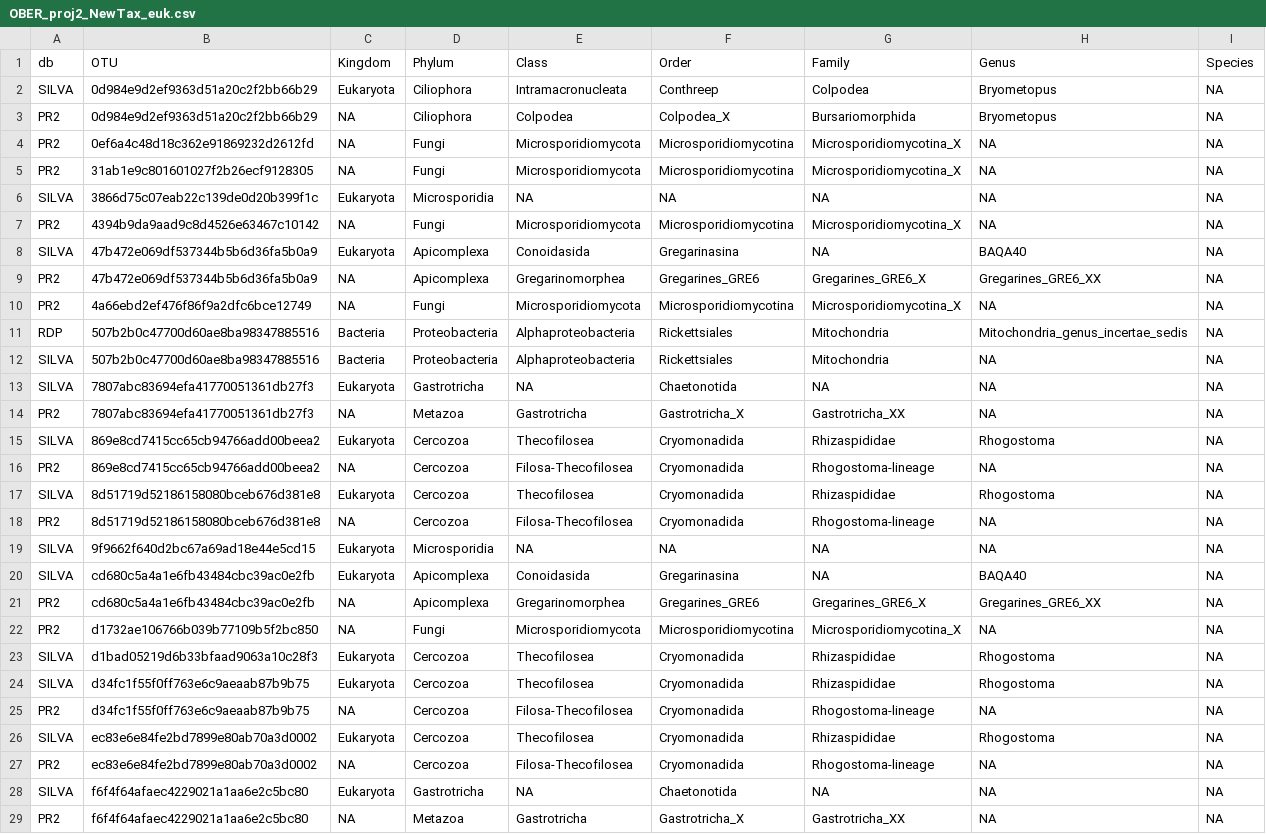
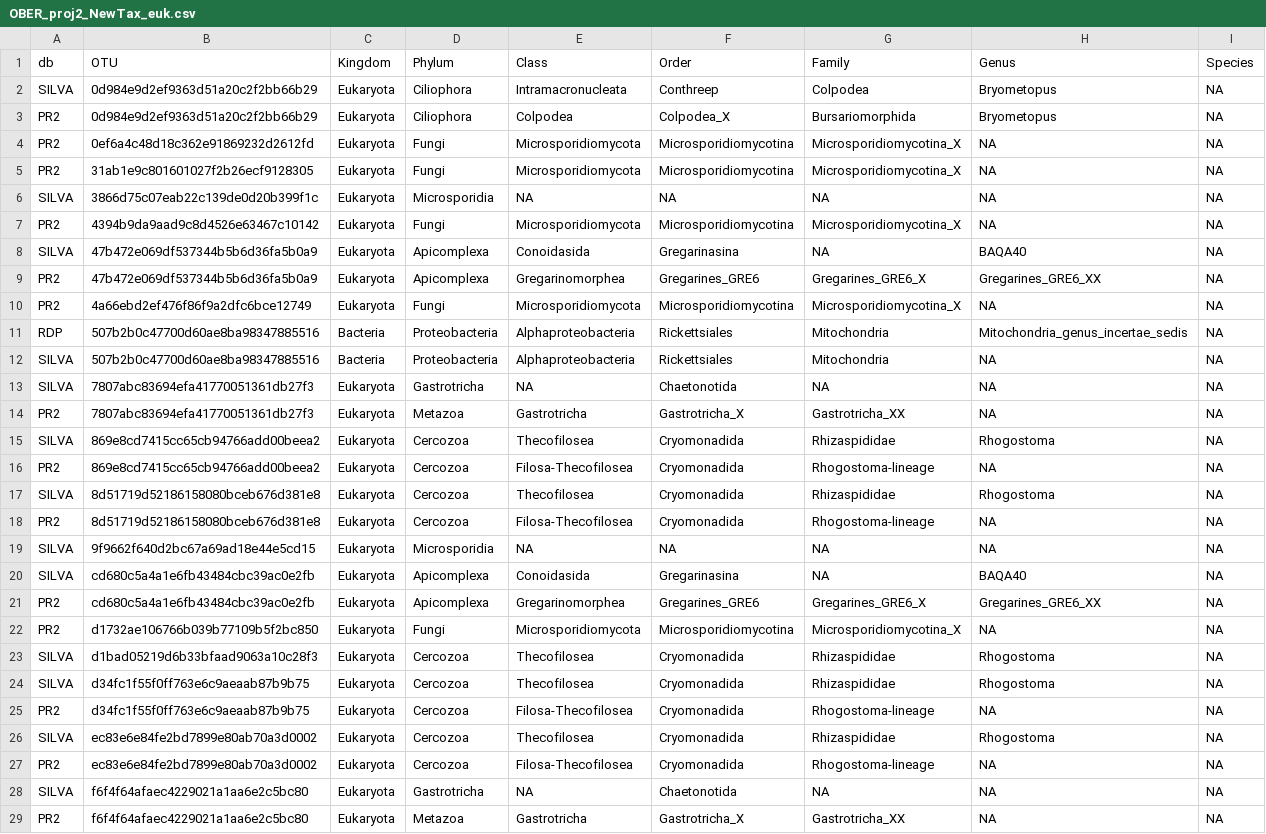
Before and after one commit to pietervanveelen/Bernadet_BODAC_microbial_dynamics, a CSV file: output_data/OBER_proj2_NewTax_euk.csv, drawn as a sheet.

```diff
--- a/output_data/OBER_proj2_NewTax_euk.csv
+++ b/output_data/OBER_proj2_NewTax_euk.csv
@@ -2,10 +2,10 @@ db,OTU,Kingdom,Phylum,Class,Order,Family,Genus,Species
 SILVA,0d984e9d2ef9363d51a20c2f2bb66b29,Eukaryota,Ciliophora,Intramacronucleata,Conthreep,Colpodea,Bryometopus,NA
-PR2,0d984e9d2ef9363d51a20c2f2bb66b29,NA,Ciliophora,Colpodea,Colpodea_X,Bursariomorphida,Bryometopus,NA
-PR2,0ef6a4c48d18c362e91869232d2612fd,NA,Fungi,Microsporidiomycota,Microsporidiomycotina,Microsporidiomycotina_X,NA,NA
-PR2,31ab1e9c801601027f2b26ecf9128305,NA,Fungi,Microsporidiomycota,Microsporidiomycotina,Microsporidiomycotina_X,NA,NA
+PR2,0d984e9d2ef9363d51a20c2f2bb66b29,Eukaryota,Ciliophora,Colpodea,Colpodea_X,Bursariomorphida,Bryometopus,NA
+PR2,0ef6a4c48d18c362e91869232d2612fd,Eukaryota,Fungi,Microsporidiomycota,Microsporidiomycotina,Microsporidiomycotina_X,NA,NA
+PR2,31ab1e9c801601027f2b26ecf9128305,Eukaryota,Fungi,Microsporidiomycota,Microsporidiomycotina,Microsporidiomycotina_X,NA,NA
 SILVA,3866d75c07eab22c139de0d20b399f1c,Eukaryota,Microsporidia,NA,NA,NA,NA,NA
-PR2,4394b9da9aad9c8d4526e63467c10142,NA,Fungi,Microsporidiomycota,Microsporidiomycotina,Microsporidiomycotina_X,NA,NA
+PR2,4394b9da9aad9c8d4526e63467c10142,Eukaryota,Fungi,Microsporidiomycota,Microsporidiomycotina,Microsporidiomycotina_X,NA,NA
 SILVA,47b472e069df537344b5b6d36fa5b0a9,Eukaryota,Apicomplexa,Conoidasida,Gregarinasina,NA,BAQA40,NA
-PR2,47b472e069df537344b5b6d36fa5b0a9,NA,Apicomplexa,Gregarinomorphea,Gregarines_GRE6,Gregarines_GRE6_X,Gregarines_GRE6_XX,NA
-PR2,4a66ebd2ef476f86f9a2dfc6bce12749,NA,Fungi,Microsporidiomycota,Microsporidiomycotina,Microsporidiomycotina_X,NA,NA
+PR2,47b472e069df537344b5b6d36fa5b0a9,Eukaryota,Apicomplexa,Gregarinomorphea,Gregarines_GRE6,Gregarines_GRE6_X,Gregarines_GRE6_XX,NA
+PR2,4a66ebd2ef476f86f9a2dfc6bce12749,Eukaryota,Fungi,Microsporidiomycota,Microsporidiomycotina,Microsporidiomycotina_X,NA,NA
 RDP,507b2b0c47700d60ae8ba98347885516,Bacteria,Proteobacteria,Alphaproteobacteria,Rickettsiales,Mitochondria,Mitochondria_genus_incertae_sedis,NA
@@ -13,17 +13,17 @@ SILVA,507b2b0c47700d60ae8ba98347885516,Bacteria,Proteobacteria,Alphaproteobacter
 SILVA,7807abc83694efa41770051361db27f3,Eukaryota,Gastrotricha,NA,Chaetonotida,NA,NA,NA
-PR2,7807abc83694efa41770051361db27f3,NA,Metazoa,Gastrotricha,Gastrotricha_X,Gastrotricha_XX,NA,NA
+PR2,7807abc83694efa41770051361db27f3,Eukaryota,Metazoa,Gastrotricha,Gastrotricha_X,Gastrotricha_XX,NA,NA
 SILVA,869e8cd7415cc65cb94766add00beea2,Eukaryota,Cercozoa,Thecofilosea,Cryomonadida,Rhizaspididae,Rhogostoma,NA
-PR2,869e8cd7415cc65cb94766add00beea2,NA,Cercozoa,Filosa-Thecofilosea,Cryomonadida,Rhogostoma-lineage,NA,NA
+PR2,869e8cd7415cc65cb94766add00beea2,Eukaryota,Cercozoa,Filosa-Thecofilosea,Cryomonadida,Rhogostoma-lineage,NA,NA
 SILVA,8d51719d52186158080bceb676d381e8,Eukaryota,Cercozoa,Thecofilosea,Cryomonadida,Rhizaspididae,Rhogostoma,NA
-PR2,8d51719d52186158080bceb676d381e8,NA,Cercozoa,Filosa-Thecofilosea,Cryomonadida,Rhogostoma-lineage,NA,NA
+PR2,8d51719d52186158080bceb676d381e8,Eukaryota,Cercozoa,Filosa-Thecofilosea,Cryomonadida,Rhogostoma-lineage,NA,NA
 SILVA,9f9662f640d2bc67a69ad18e44e5cd15,Eukaryota,Microsporidia,NA,NA,NA,NA,NA
 SILVA,cd680c5a4a1e6fb43484cbc39ac0e2fb,Eukaryota,Apicomplexa,Conoidasida,Gregarinasina,NA,BAQA40,NA
-PR2,cd680c5a4a1e6fb43484cbc39ac0e2fb,NA,Apicomplexa,Gregarinomorphea,Gregarines_GRE6,Gregarines_GRE6_X,Gregarines_GRE6_XX,NA
-PR2,d1732ae106766b039b77109b5f2bc850,NA,Fungi,Microsporidiomycota,Microsporidiomycotina,Microsporidiomycotina_X,NA,NA
+PR2,cd680c5a4a1e6fb43484cbc39ac0e2fb,Eukaryota,Apicomplexa,Gregarinomorphea,Gregarines_GRE6,Gregarines_GRE6_X,Gregarines_GRE6_XX,NA
+PR2,d1732ae106766b039b77109b5f2bc850,Eukaryota,Fungi,Microsporidiomycota,Microsporidiomycotina,Microsporidiomycotina_X,NA,NA
 SILVA,d1bad05219d6b33bfaad9063a10c28f3,Eukaryota,Cercozoa,Thecofilosea,Cryomonadida,Rhizaspididae,Rhogostoma,NA
 SILVA,d34fc1f55f0ff763e6c9aeaab87b9b75,Eukaryota,Cercozoa,Thecofilosea,Cryomonadida,Rhizaspididae,Rhogostoma,NA
-PR2,d34fc1f55f0ff763e6c9aeaab87b9b75,NA,Cercozoa,Filosa-Thecofilosea,Cryomonadida,Rhogostoma-lineage,NA,NA
+PR2,d34fc1f55f0ff763e6c9aeaab87b9b75,Eukaryota,Cercozoa,Filosa-Thecofilosea,Cryomonadida,Rhogostoma-lineage,NA,NA
 SILVA,ec83e6e84fe2bd7899e80ab70a3d0002,Eukaryota,Cercozoa,Thecofilosea,Cryomonadida,Rhizaspididae,Rhogostoma,NA
-PR2,ec83e6e84fe2bd7899e80ab70a3d0002,NA,Cercozoa,Filosa-Thecofilosea,Cryomonadida,Rhogostoma-lineage,NA,NA
+PR2,ec83e6e84fe2bd7899e80ab70a3d0002,Eukaryota,Cercozoa,Filosa-Thecofilosea,Cryomonadida,Rhogostoma-lineage,NA,NA
 SILVA,f6f4f64afaec4229021a1aa6e2c5bc80,Eukaryota,Gastrotricha,NA,Chaetonotida,NA,NA,NA
-PR2,f6f4f64afaec4229021a1aa6e2c5bc80,NA,Metazoa,Gastrotricha,Gastrotricha_X,Gastrotricha_XX,NA,NA
+PR2,f6f4f64afaec4229021a1aa6e2c5bc80,Eukaryota,Metazoa,Gastrotricha,Gastrotricha_X,Gastrotricha_XX,NA,NA
```
Also changed, not shown: 26 other files.
